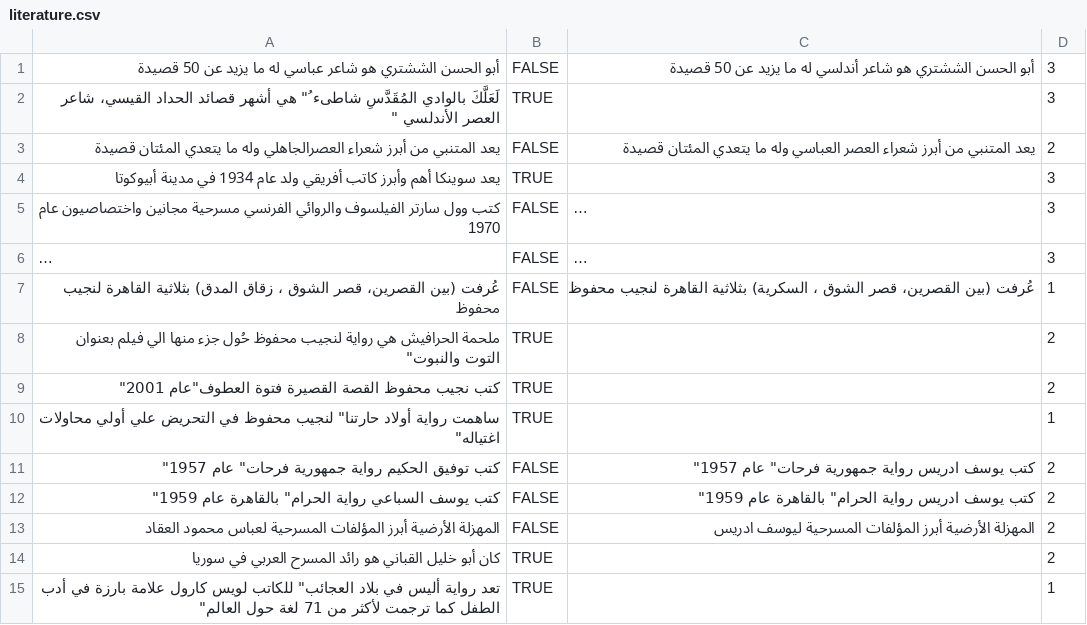
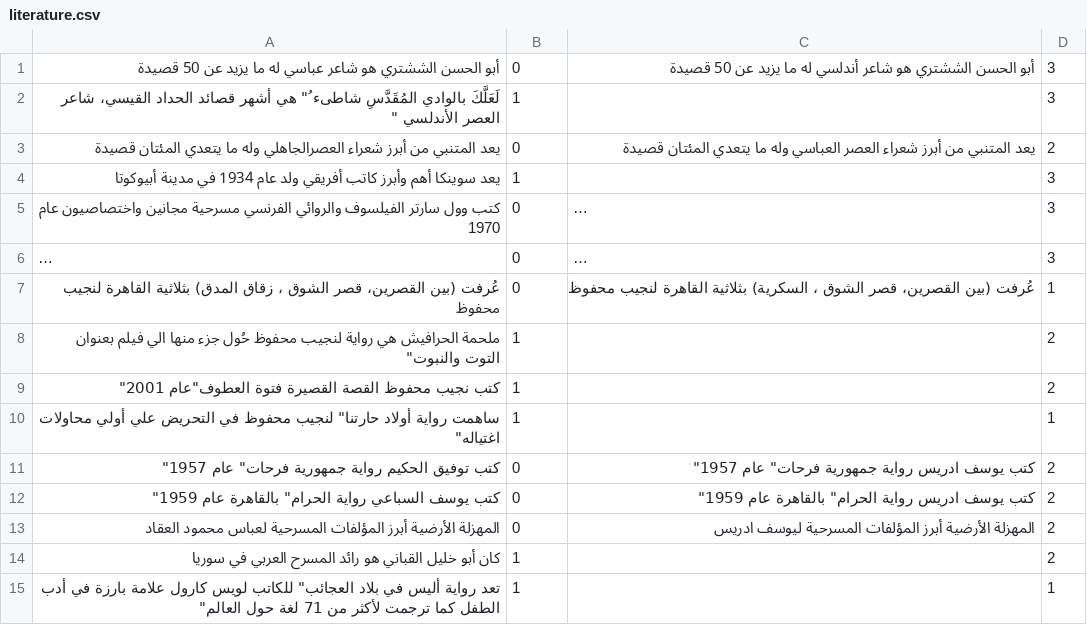
Before and after one commit to BKHMSI/Doum_Trivia, a CSV file: categories/literature.csv, drawn as a sheet; long unchanged cells end in …; the diff names each change by its address in the sheet, - before the commit and + after, or states it on an @@ line.

```diff
--- a/categories/literature.csv
+++ b/categories/literature.csv
-B1: FALSE
+B1: 0
-B2: TRUE
+B2: 1
-B3: FALSE
+B3: 0
-B4: TRUE
+B4: 1
-B5:B7: FALSE
+B5:B7: 0
-B8:B10: TRUE
+B8:B10: 1
-B11:B13: FALSE
+B11:B13: 0
-B14:B15: TRUE
+B14:B15: 1
```
Also changed, not shown: categories/engineering.csv, 4 other files.
